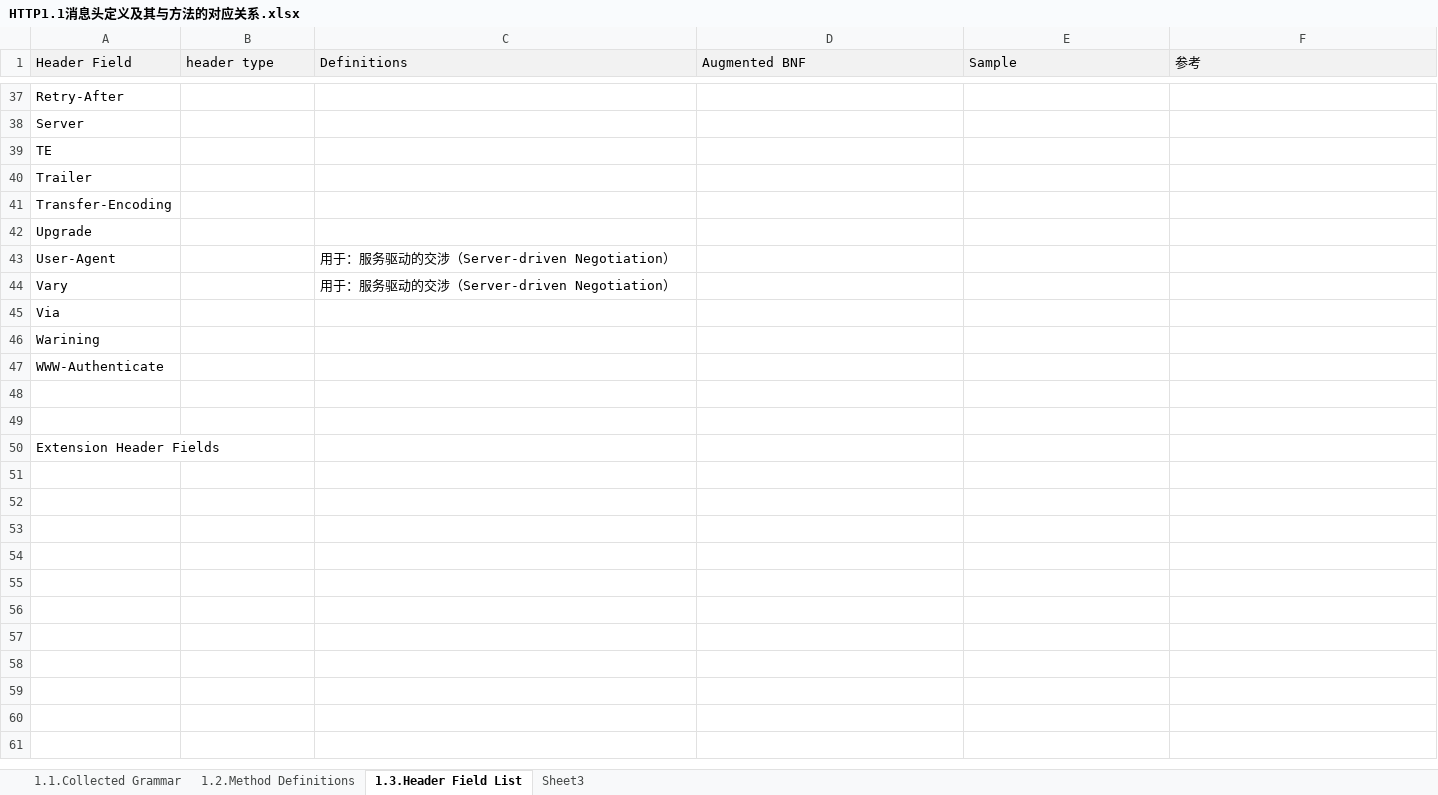
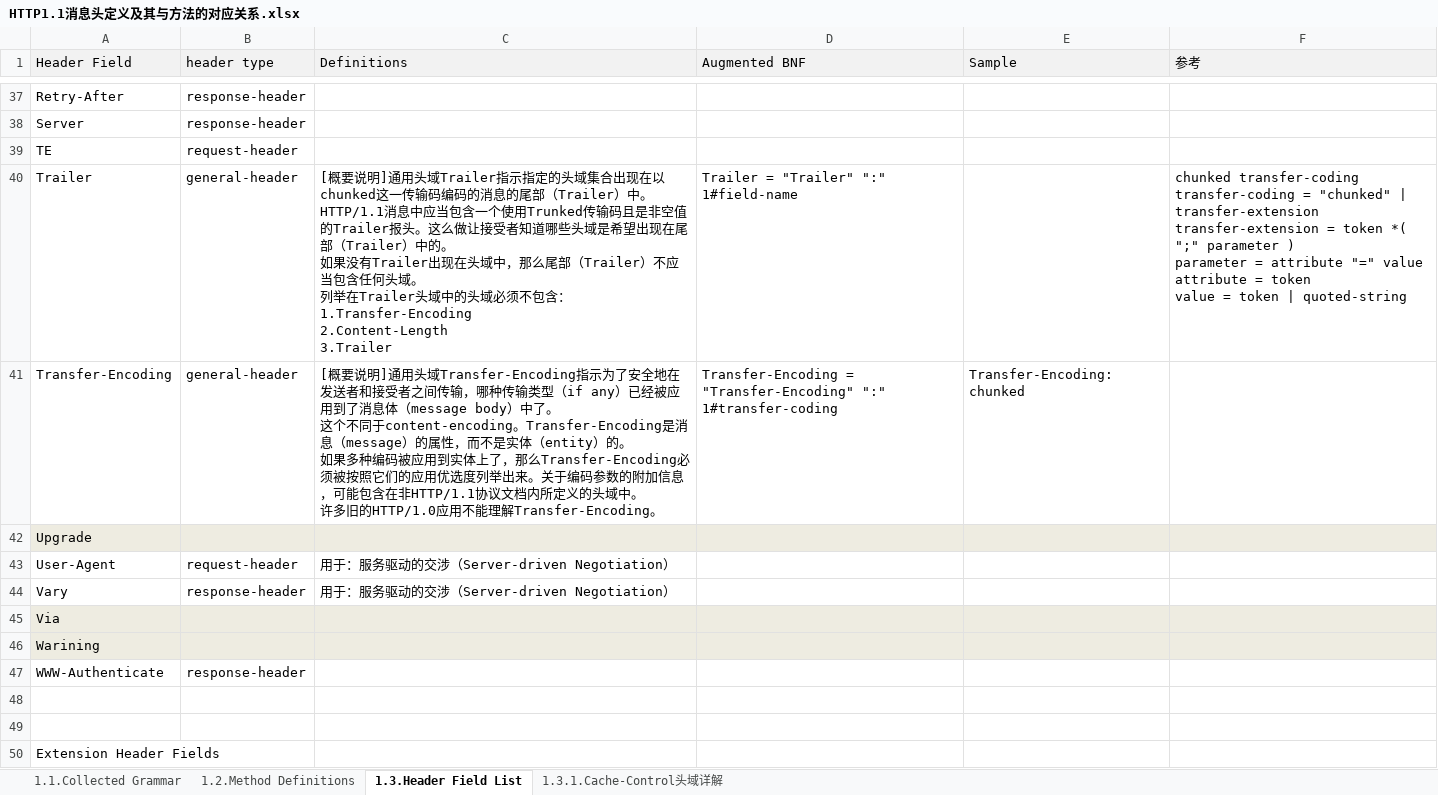
Before and after one commit to children-programming/FrontendInteractionInvolotionDocuments, an Excel workbook: HTTP1.1消息头定义及其与方法的对应关系.xlsx, sheet 1.3.Header Field List, drawn as a sheet; only a part is shown, gaps mark what is left out; values as stored, in another font and other column widths than the file's, no borders; conditional formats not drawn; ↵ is a line break in a cell; the diff covers the shown part only; the diff names each change by its address in the sheet, - before the commit and + after, or states it on an @@ line.

Commit message:
updated http header definition
updated http header definition (general-header)

```diff
--- a/HTTP1.1消息头定义及其与方法的对应关系.xlsx (sheet 1.3.Header Field List)
+++ b/HTTP1.1消息头定义及其与方法的对应关系.xlsx (sheet 1.3.Header Field List)
-sheet tab: Sheet3
+sheet tab: 1.3.1.Cache-Control头域详解
-B37:B38 (header type): (empty)
+B37:B38 (header type): response-header
-B39 (header type): (empty)
+B39 (header type): request-header
-B40:B41 (header type): (empty)
+B40:B41 (header type): general-header
-C40 (Definitions): (empty)
+C40 (Definitions): [概要说明]通用头域Trailer指示指定的头域集合出现在以chunked这一传输码编码的消息的尾部（Trailer）中。 ↵ HTTP/1.1消息中应当包含一个使用Trunked传输码且是非空值的Trailer报头。这么做让接受者知道哪些头域是希望出现在尾部（Trailer）中的。 ↵ 如果没有Trailer出现在头域中，那么尾部（Trailer）不应当包含任何头域。 ↵ 列举在Trailer头域中的头域必须不包含： ↵ 1.Transfer-Encoding ↵ 2.Content-Length ↵ 3.Trailer
-D40 (Augmented BNF): (empty)
+D40 (Augmented BNF): Trailer = "Trailer" ":" 1#field-name
-F40 (参考): (empty)
+F40 (参考): chunked transfer-coding ↵ transfer-coding = "chunked" | transfer-extension ↵ transfer-extension = token *( ";" parameter ) ↵ parameter = attribute "=" value ↵ attribute = token ↵ value = token | quoted-string
-C41 (Definitions): (empty)
+C41 (Definitions): [概要说明]通用头域Transfer-Encoding指示为了安全地在发送者和接受者之间传输，哪种传输类型（if any）已经被应用到了消息体（message body）中了。 ↵ 这个不同于content-encoding。Transfer-Encoding是消息（message）的属性，而不是实体（entity）的。 ↵ 如果多种编码被应用到实体上了，那么Transfer-Encoding必须被按照它们的应用优选度列举出来。关于编码参数的附加信息，可能包含在非HTTP/1.1协议文档内所定义的头域中。 ↵ 许多旧的HTTP/1.0应用不能理解Transfer-Encoding。
-D41 (Augmented BNF): (empty)
+D41 (Augmented BNF): Transfer-Encoding = "Transfer-Encoding" ":" 1#transfer-coding
-E41 (Sample): (empty)
+E41 (Sample): Transfer-Encoding: chunked
-A42:F42 fill: none
+A42:F42 fill: #EEECE1
-B43 (header type): (empty)
+B43 (header type): request-header
-B44 (header type): (empty)
+B44 (header type): response-header
-A45:F46 fill: none
+A45:F46 fill: #EEECE1
-B47 (header type): (empty)
+B47 (header type): response-header
```
Also changed, not shown: 38 edited cells elsewhere in this sheet, sheet 1.3.1.Cache-Control头域详解.
